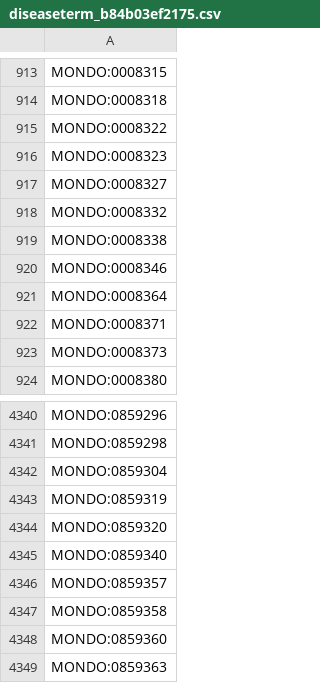
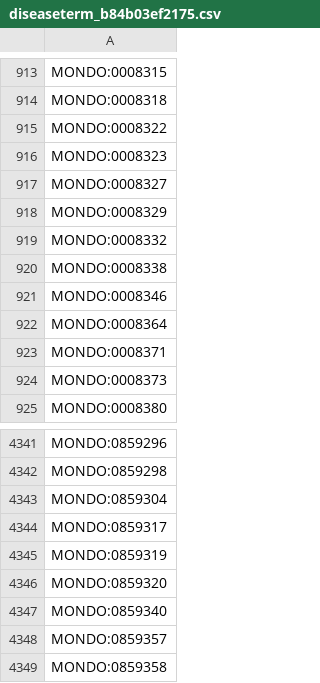
Before and after one commit to AnastasiyaKuznetsova/dismech, a CSV file: cache/enums/diseaseterm_b84b03ef2175.csv, drawn as a sheet; only a part is shown, gaps mark what is left out; the shorter side is filled out with more unchanged rows; the diff names each change by its address in the sheet, - before the commit and + after, or states it on an @@ line.

```diff
--- a/cache/enums/diseaseterm_b84b03ef2175.csv
+++ b/cache/enums/diseaseterm_b84b03ef2175.csv
+row 918: MONDO:0008329
+row 4344: MONDO:0859317
```
Also changed, not shown: cache/enums/molecularfunctionterm_305077eac108.csv, cache/go/terms.csv, 35 other files.
